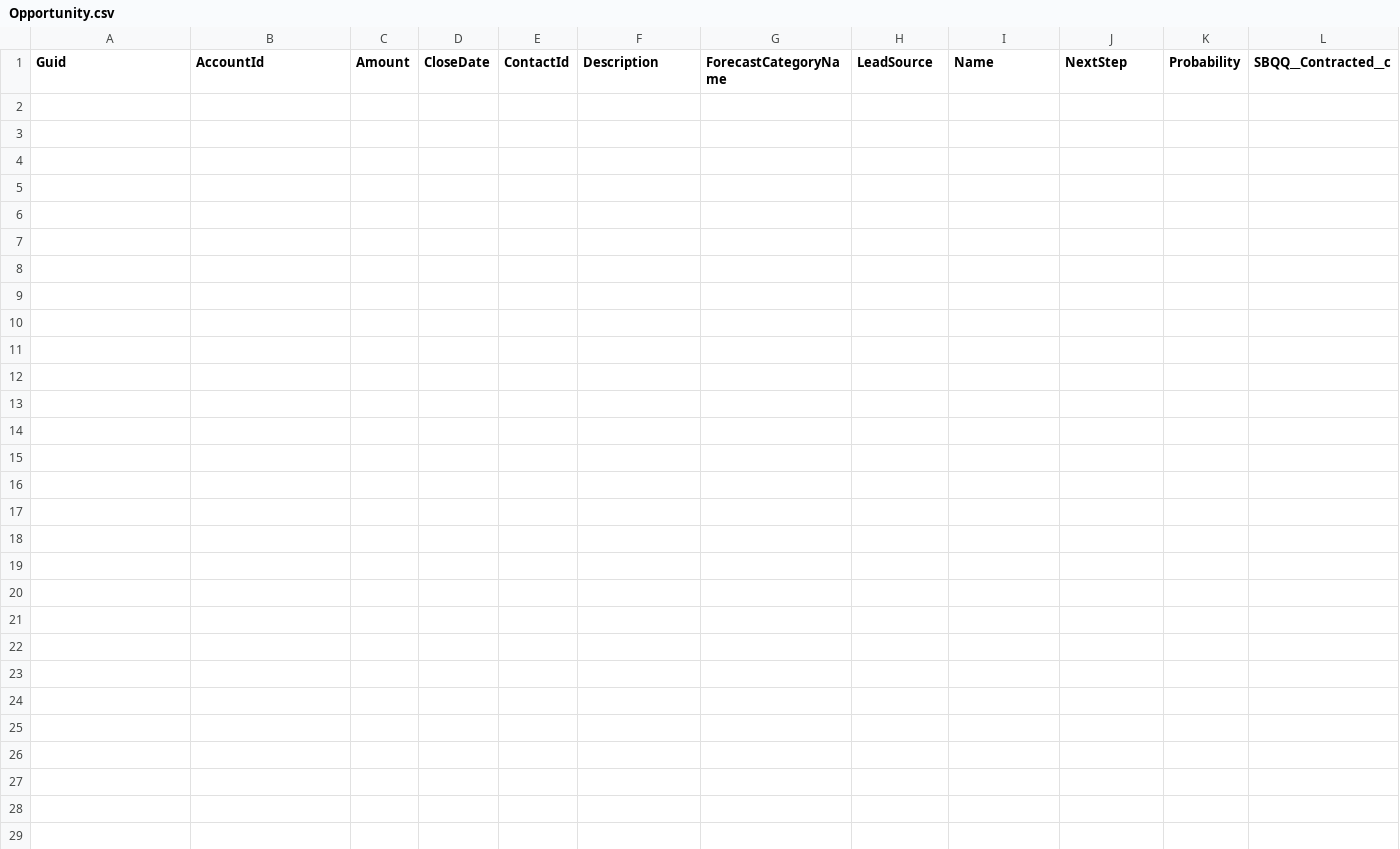
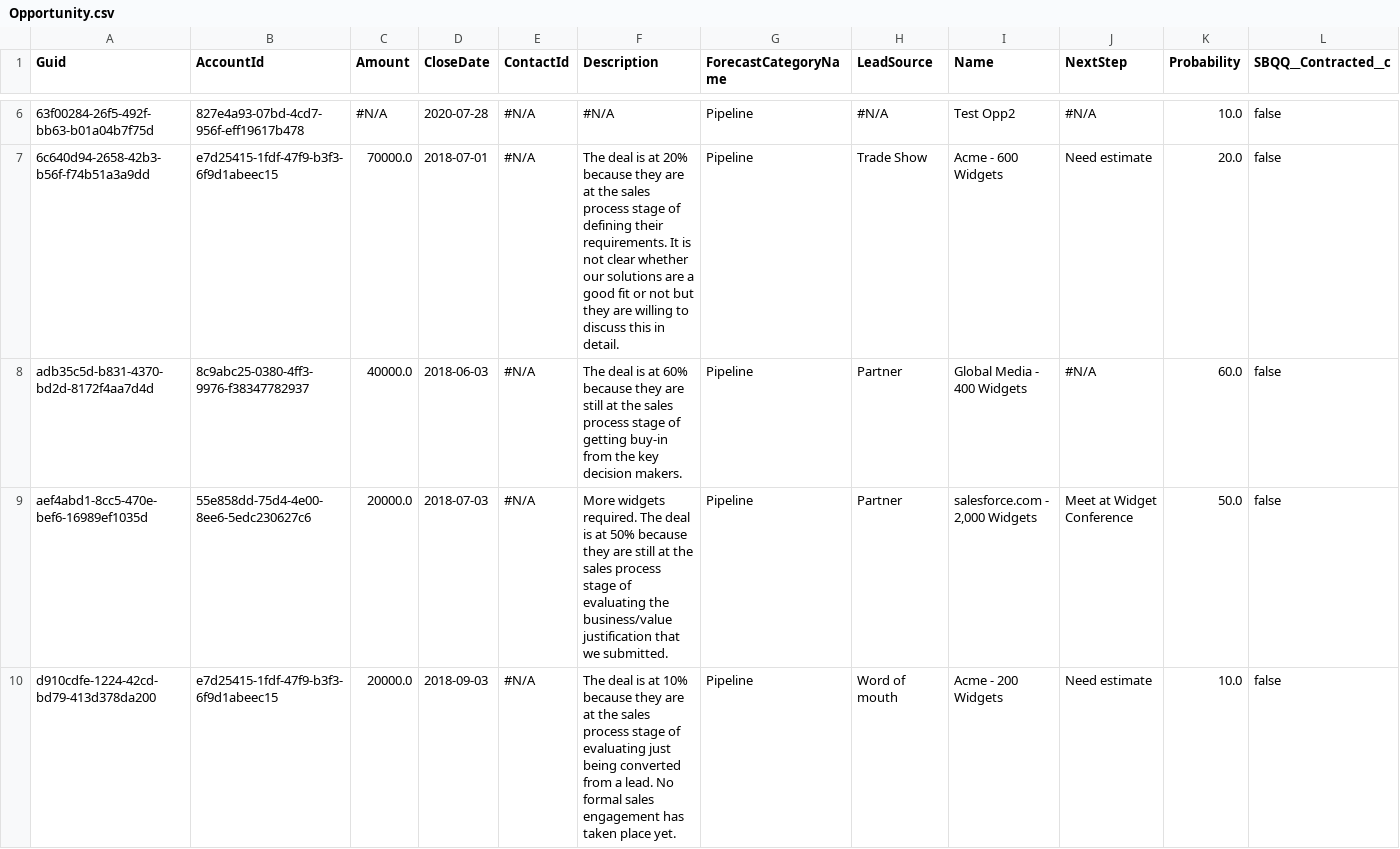
Before and after one commit to Prodlymoover/CPQTest4, a CSV file: Opportunity.csv, drawn as a sheet; only a part is shown, gaps mark what is left out; rows hold the shown columns only; the diff covers the shown part only; the diff names each change by its address in the sheet, - before the commit and + after, or states it on an @@ line.

```diff
--- a/Opportunity.csv
+++ b/Opportunity.csv
+row 6: 63f00284-26f5-492f-bb63-b01a04b7f75d | 827e4a93-07bd-4cd7-956f-eff19617b478 | #N/A | 2020-07-28 | #N/A | #N/A | Pipeline | #N/A | Test Opp2 | #N/A | 10.0 | false
+row 7: 6c640d94-2658-42b3-b56f-f74b51a3a9dd | e7d25415-1fdf-47f9-b3f3-6f9d1abeec15 | 70000.0 | 2018-07-01 | #N/A | The deal is at 20% because they are at the sales process stage of defining their requirements. It is not clear whether our solutions are a good fit or not but they are willing to discuss this in detail. | Pipeline | Trade Show | Acme - 600 Widgets | Need estimate | 20.0 | false
+row 8: adb35c5d-b831-4370-bd2d-8172f4aa7d4d | 8c9abc25-0380-4ff3-9976-f38347782937 | 40000.0 | 2018-06-03 | #N/A | The deal is at 60% because they are still at the sales process stage of getting buy-in from the key decision makers. | Pipeline | Partner | Global Media - 400 Widgets | #N/A | 60.0 | false
+row 9: aef4abd1-8cc5-470e-bef6-16989ef1035d | 55e858dd-75d4-4e00-8ee6-5edc230627c6 | 20000.0 | 2018-07-03 | #N/A | More widgets required. The deal is at 50% because they are still at the sales process stage of evaluating the business/value justification that we submitted. | Pipeline | Partner | salesforce.com - 2,000 Widgets | Meet at Widget Conference | 50.0 | false
+row 10: d910cdfe-1224-42cd-bd79-413d378da200 | e7d25415-1fdf-47f9-b3f3-6f9d1abeec15 | 20000.0 | 2018-09-03 | #N/A | The deal is at 10% because they are at the sales process stage of evaluating just being converted from a lead. No formal sales engagement has taken place yet. | Pipeline | Word of mouth | Acme - 200 Widgets | Need estimate | 10.0 | false
```
Also changed, not shown: 4 added rows elsewhere in this file, Account.csv, Asset.csv, 3 other files.
